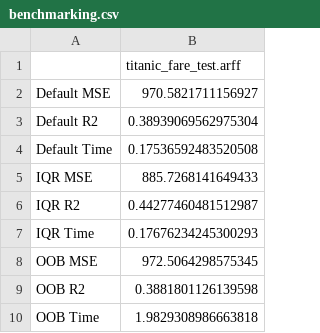
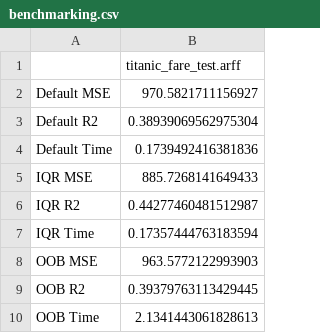
Before and after one commit to fedeegiorgi/proyecto-final, a CSV file: src/benchmarking.csv, drawn as a sheet.

```diff
--- a/src/benchmarking.csv
+++ b/src/benchmarking.csv
@@ -3,8 +3,8 @@ Default MSE,970.5821711156927
 Default R2,0.38939069562975304
-Default Time,0.17536592483520508
+Default Time,0.1739492416381836
 IQR MSE,885.7268141649433
 IQR R2,0.44277460481512987
-IQR Time,0.17676234245300293
-OOB MSE,972.5064298575345
-OOB R2,0.3881801126139598
-OOB Time,1.9829308986663818
+IQR Time,0.17357444763183594
+OOB MSE,963.5772122993903
+OOB R2,0.39379763113429445
+OOB Time,2.1341443061828613
```
Also changed, not shown: 1 other file.
